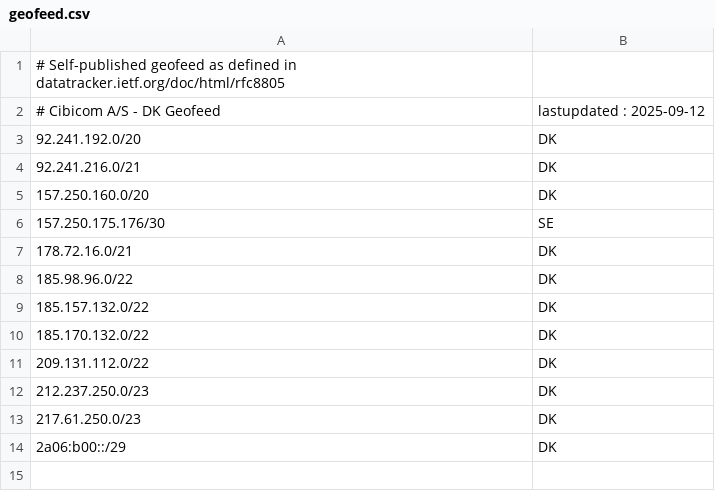
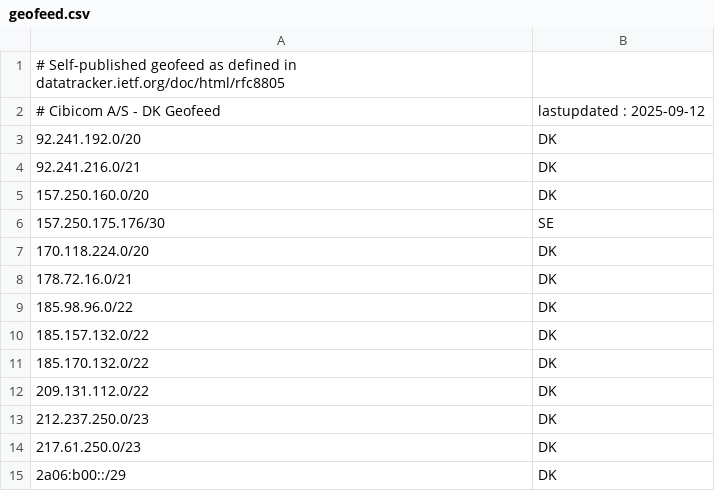
Before and after one commit to cibi-publish-geofeed/geofeed, a CSV file: geofeed.csv, drawn as a sheet; the diff names each change by its address in the sheet, - before the commit and + after, or states it on an @@ line.

Commit message:
Update geofeed.csv

```diff
--- a/geofeed.csv
+++ b/geofeed.csv
+row 7: 170.118.224.0/20 | DK
```
